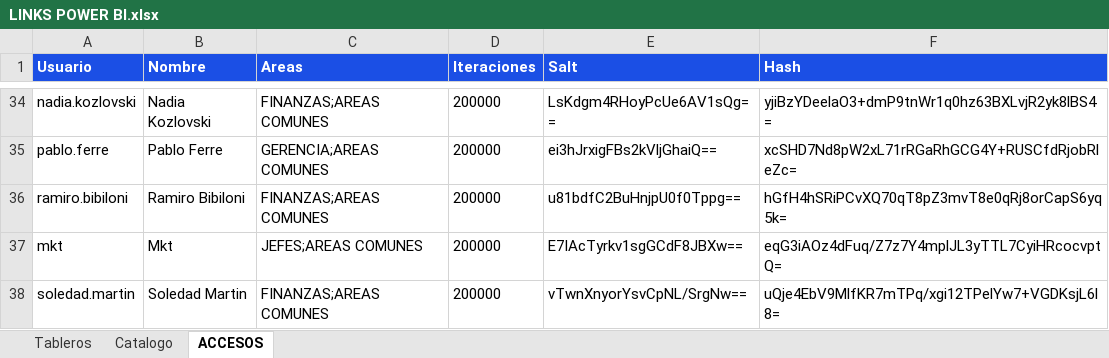
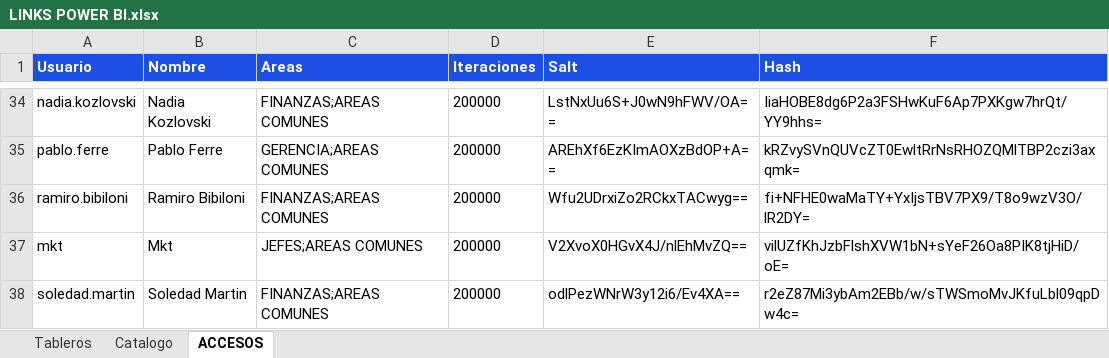
Before and after one commit to planeamientocomercialhergo-cyber/tableros-powerbi, an Excel workbook: LINKS POWER BI.xlsx, sheet ACCESOS, drawn as a sheet; only a part is shown, gaps mark what is left out; values as stored, in another font and other column widths than the file's, no borders; the diff covers the shown part only; the diff names each change by its address in the sheet, - before the commit and + after, or states it on an @@ line.

```diff
--- a/LINKS POWER BI.xlsx (sheet ACCESOS)
+++ b/LINKS POWER BI.xlsx (sheet ACCESOS)
-E34 (Salt): LsKdgm4RHoyPcUe6AV1sQg==
+E34 (Salt): LstNxUu6S+J0wN9hFWV/OA==
-F34 (Hash): yjiBzYDeelaO3+dmP9tnWr1q0hz63BXLvjR2yk8lBS4=
+F34 (Hash): IiaHOBE8dg6P2a3FSHwKuF6Ap7PXKgw7hrQt/YY9hhs=
-E35 (Salt): ei3hJrxigFBs2kVljGhaiQ==
+E35 (Salt): AREhXf6EzKImAOXzBdOP+A==
-F35 (Hash): xcSHD7Nd8pW2xL71rRGaRhGCG4Y+RUSCfdRjobRleZc=
+F35 (Hash): kRZvySVnQUVcZT0EwltRrNsRHOZQMlTBP2czi3axqmk=
-E36 (Salt): u81bdfC2BuHnjpU0f0Tppg==
+E36 (Salt): Wfu2UDrxiZo2RCkxTACwyg==
-F36 (Hash): hGfH4hSRiPCvXQ70qT8pZ3mvT8e0qRj8orCapS6yq5k=
+F36 (Hash): fi+NFHE0waMaTY+YxIjsTBV7PX9/T8o9wzV3O/lR2DY=
-E37 (Salt): E7IAcTyrkv1sgGCdF8JBXw==
+E37 (Salt): V2XvoX0HGvX4J/nlEhMvZQ==
-F37 (Hash): eqG3iAOz4dFuq/Z7z7Y4mplJL3yTTL7CyiHRcocvptQ=
+F37 (Hash): vilUZfKhJzbFlshXVW1bN+sYeF26Oa8PIK8tjHiD/oE=
-E38 (Salt): vTwnXnyorYsvCpNL/SrgNw==
+E38 (Salt): odlPezWNrW3y12i6/Ev4XA==
-F38 (Hash): uQje4EbV9MlfKR7mTPq/xgi12TPelYw7+VGDKsjL6l8=
+F38 (Hash): r2eZ87Mi3ybAm2EBb/w/sTWSmoMvJKfuLbl09qpDw4c=
```
Also changed, not shown: 64 edited cells elsewhere in this sheet.
